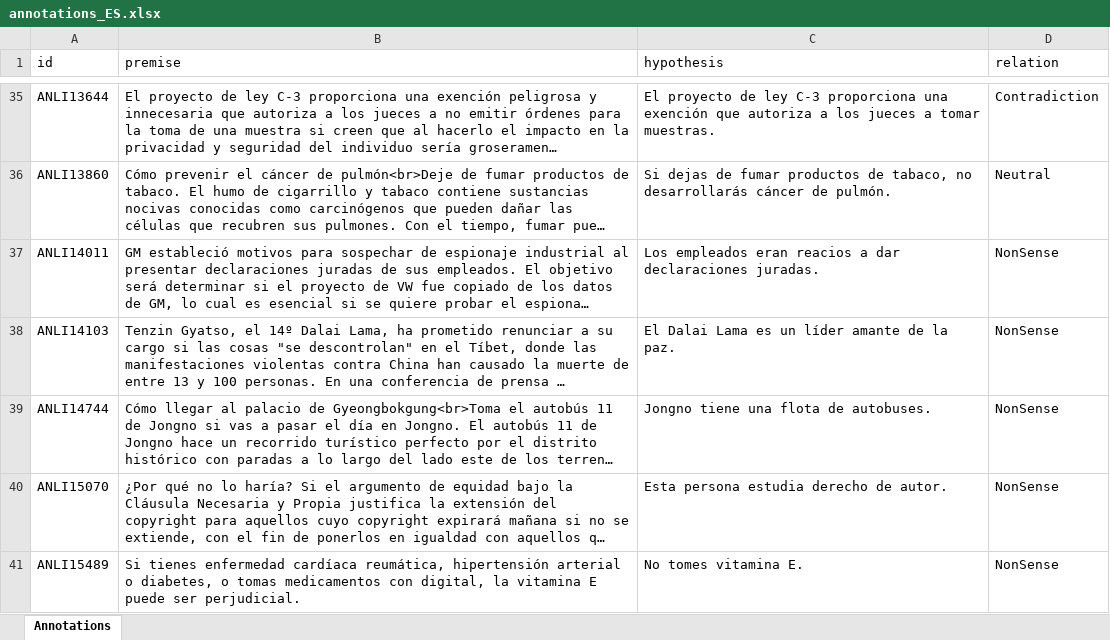
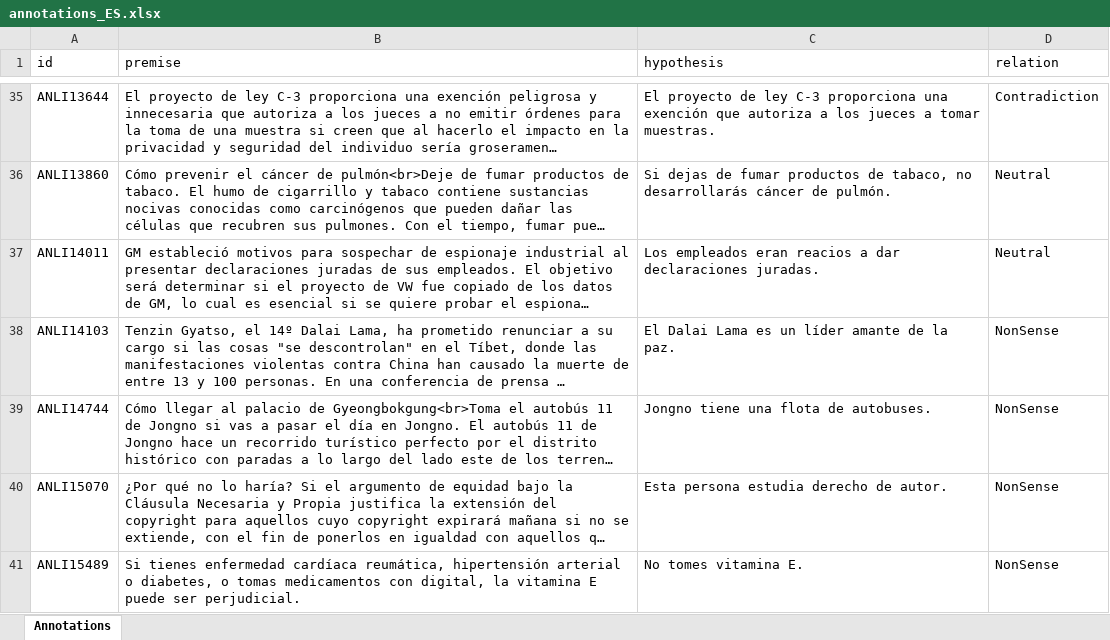
Before and after one commit to Muhsabrys/EasyAnnotation, an Excel workbook: Annotations/annotations_ES.xlsx, sheet Annotations, drawn as a sheet; only a part is shown, gaps mark what is left out; long unchanged cells end in …; values as stored, in another font and other column widths than the file's, no borders; the diff names each change by its address in the sheet, - before the commit and + after, or states it on an @@ line.

Commit message:
Update Spanish annotations

```diff
--- a/Annotations/annotations_ES.xlsx (sheet Annotations)
+++ b/Annotations/annotations_ES.xlsx (sheet Annotations)
-D37 (relation): NonSense
+D37 (relation): Neutral
```
